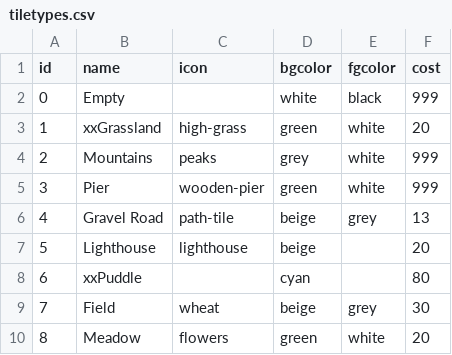
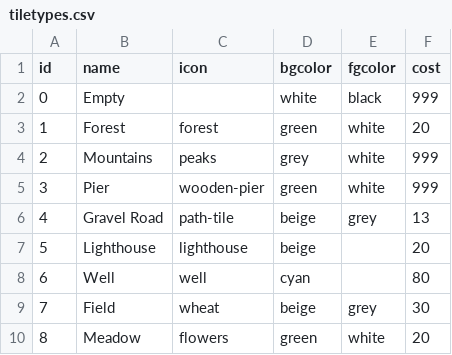
Before and after one commit to mcejp/crpg.py, a CSV file: game/data/tiletypes.csv, drawn as a sheet.

```diff
--- a/game/data/tiletypes.csv
+++ b/game/data/tiletypes.csv
@@ -2,3 +2,3 @@ id,name,icon,bgcolor,fgcolor,cost
 0,Empty,,white,black,999
-1,xxGrassland,high-grass,green,white,20
+1,Forest,forest,green,white,20
 2,Mountains,peaks,grey,white,999
@@ -7,3 +7,3 @@ id,name,icon,bgcolor,fgcolor,cost
 5,Lighthouse,lighthouse,beige,,20
-6,xxPuddle,,cyan,,80
+6,Well,well,cyan,,80
 7,Field,wheat,beige,grey,30
```
Also changed, not shown: game/data/biomes.csv, game/data/maps/hello_biomes.csv, 31 other files.
